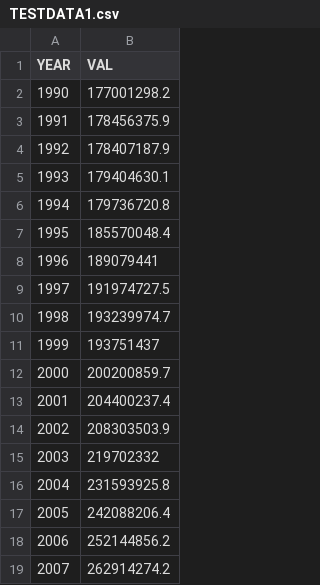
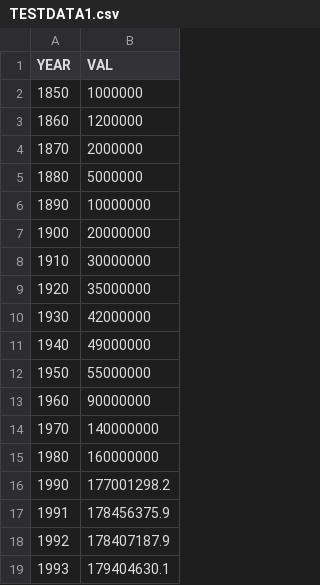
Before and after one commit to Yasar498/Datasets, a CSV file: TESTDATA1.csv, drawn as a sheet; only a part is shown; the shorter side is filled out with more unchanged rows; the diff names each change by its address in the sheet, - before the commit and + after, or states it on an @@ line.

Commit message:
Update TESTDATA1.csv

```diff
--- a/TESTDATA1.csv
+++ b/TESTDATA1.csv
+row 2: 1850 | 1000000
+row 3: 1860 | 1200000
+row 4: 1870 | 2000000
+row 5: 1880 | 5000000
+row 6: 1890 | 10000000
+row 7: 1900 | 20000000
+row 8: 1910 | 30000000
+row 9: 1920 | 35000000
+row 10: 1930 | 42000000
+row 11: 1940 | 49000000
+row 12: 1950 | 55000000
+row 13: 1960 | 90000000
+row 14: 1970 | 140000000
+row 15: 1980 | 160000000
```
